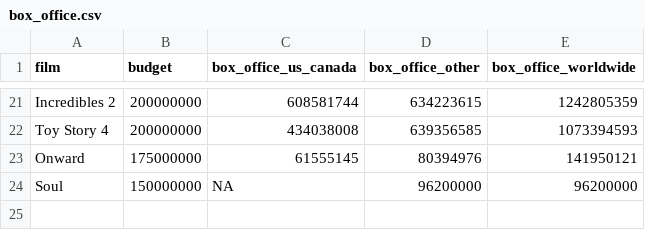
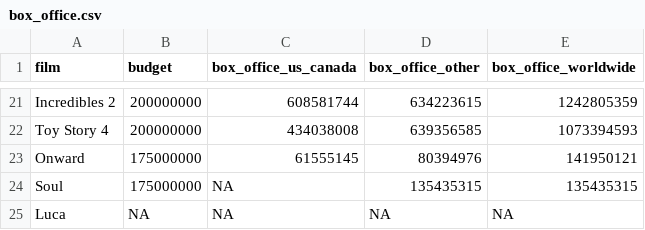
Before and after one commit to erictleung/pixarfilms, a CSV file: data-raw/box_office.csv, drawn as a sheet; only a part is shown, gaps mark what is left out.

```diff
--- a/data-raw/box_office.csv
+++ b/data-raw/box_office.csv
@@ -23,2 +23,3 @@ Toy Story 4,200000000,434038008,639356585,1073394593
 Onward,175000000,61555145,80394976,141950121
-Soul,150000000,NA,96200000,96200000
+Soul,175000000,NA,135435315,135435315
+Luca,NA,NA,NA,NA
```
Also changed, not shown: data-raw/academy.csv, data-raw/genres.csv, 9 other files.
